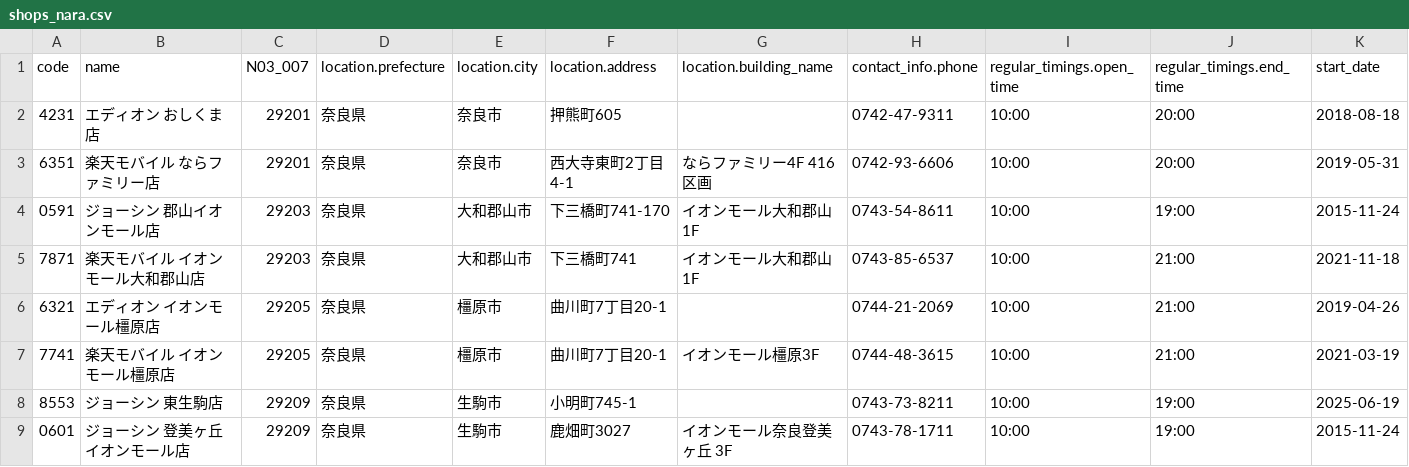
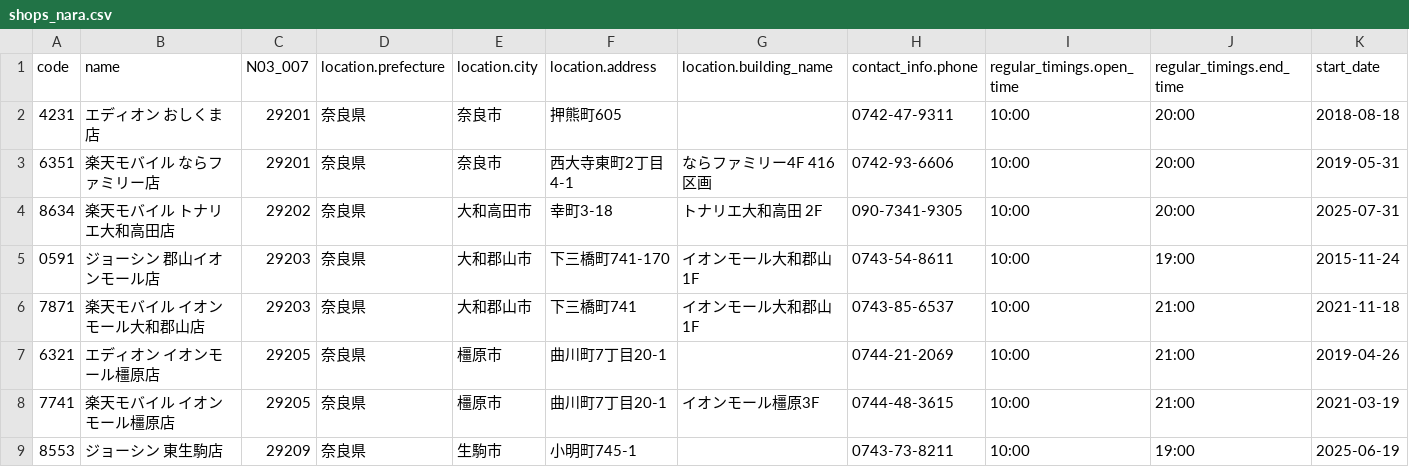
Before and after one commit to denpayanara/rakuten_mobile_shop, a CSV file: shops_nara.csv, drawn as a sheet; only a part is shown; the shorter side is filled out with more unchanged rows; rows hold the shown columns only; the diff names each change by its address in the sheet, - before the commit and + after, or states it on an @@ line.

```diff
--- a/shops_nara.csv
+++ b/shops_nara.csv
+row 4: 8634 | 楽天モバイル トナリエ大和高田店 | 29202 | 奈良県 | 大和高田市 | 幸町3-18 | トナリエ大和高田 2F | 090-7341-9305 | 10:00 | 20:00 | 2025-07-31
```
